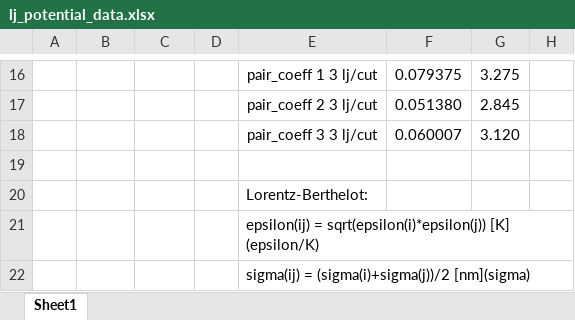
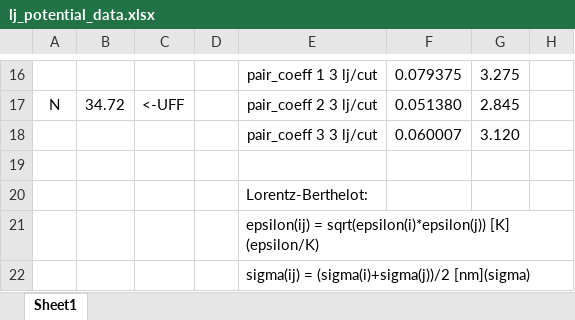
Before and after one commit to by-student-2017/lammps_education_gcmc_win, an Excel workbook: lj_potential_data.xlsx, sheet Sheet1, drawn as a sheet; only a part is shown, gaps mark what is left out; values as stored, in another font and other column widths than the file's, no borders; the diff covers the shown part only; the diff names each change by its address in the sheet, - before the commit and + after, or states it on an @@ line.

```diff
--- a/lj_potential_data.xlsx (sheet Sheet1)
+++ b/lj_potential_data.xlsx (sheet Sheet1)
-A17: (empty)
+A17: N
-B17: (empty)
+B17: 34.72
-C17: (empty)
+C17: <-UFF
```
Also changed, not shown: 1 added row, 1 removed row and 28 edited cells elsewhere in this sheet, 2 other files.
